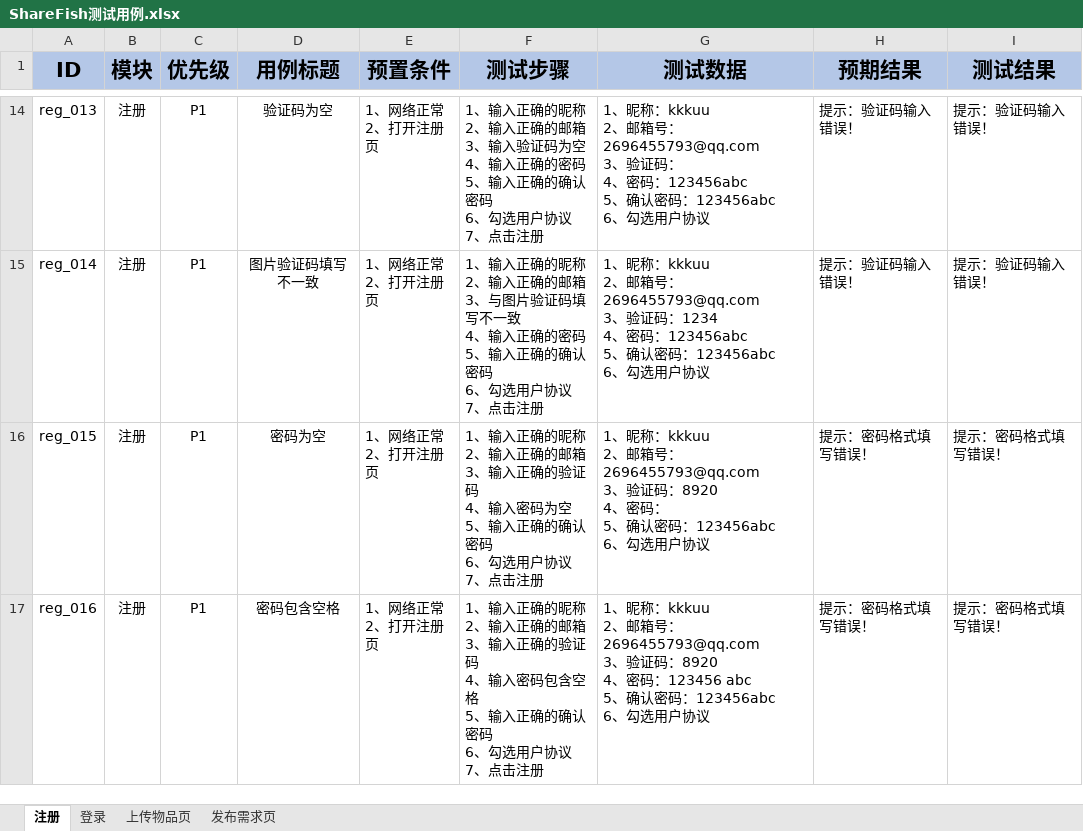
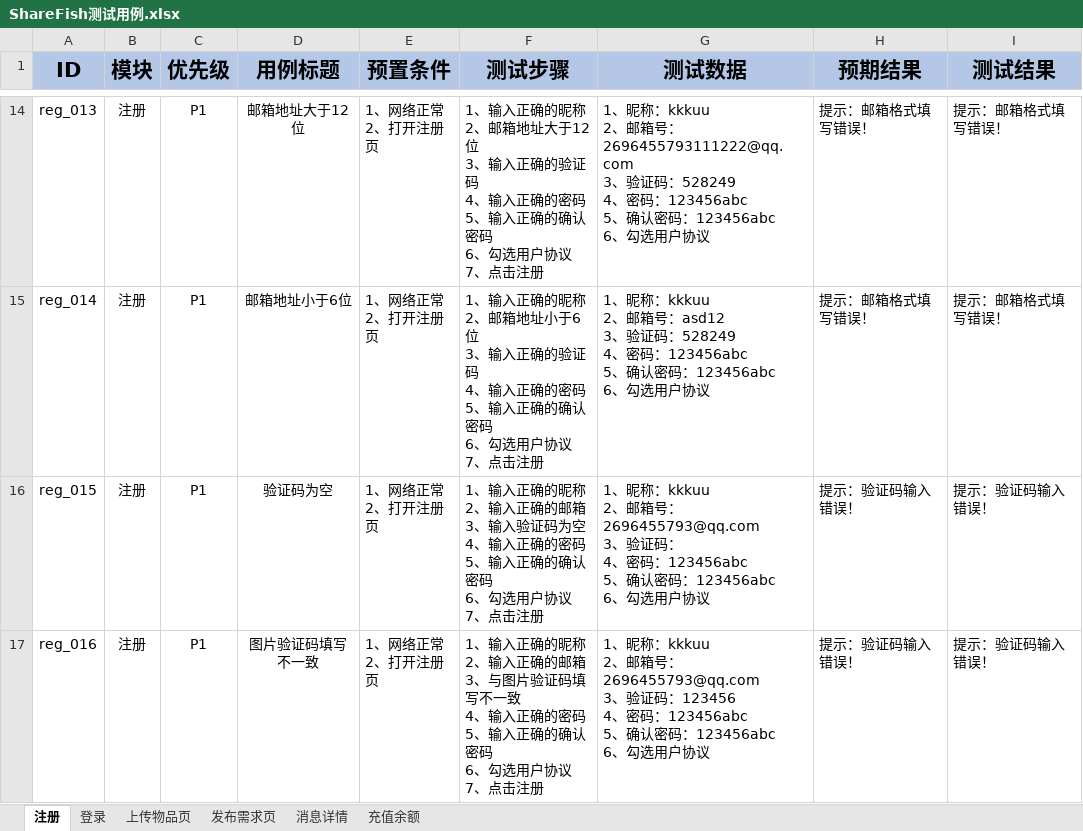
Before and after one commit to lixi04010512/SharingEconomy, an Excel workbook: ShareFish测试用例.xlsx, sheet 注册, drawn as a sheet; only a part is shown, gaps mark what is left out; values as stored, in another font and other column widths than the file's, no borders; ↵ is a line break in a cell; the diff covers the shown part only; the diff names each change by its address in the sheet, - before the commit and + after, or states it on an @@ line.

```diff
--- a/ShareFish测试用例.xlsx (sheet 注册)
+++ b/ShareFish测试用例.xlsx (sheet 注册)
+sheet tab: 消息详情
+sheet tab: 充值余额
-D14 (用例标题): 验证码为空
+D14 (用例标题): 邮箱地址大于12位
-F14 (测试步骤): …称 ↵ 2、输入正确的邮箱 ↵ 3、输入验证码为空 ↵ 4、输…
+F14 (测试步骤): …称 ↵ 2、邮箱地址大于12位 ↵ 3、输入正确的验证码 ↵ 4、输…
-G14 (测试数据): …邮箱号：2696455793@qq.com ↵ 3、验证码： ↵ 4、密码…
+G14 (测试数据): …邮箱号：2696455793111222@qq.com ↵ 3、验证码：528249 ↵ 4、密码…
-H14:H15 (预期结果): 提示：验证码输入错误！
+H14:H15 (预期结果): 提示：邮箱格式填写错误！
-I14:I15 (测试结果): 提示：验证码输入错误！
+I14:I15 (测试结果): 提示：邮箱格式填写错误！
-D15 (用例标题): 图片验证码填写不一致
+D15 (用例标题): 邮箱地址小于6位
-F15 (测试步骤): …称 ↵ 2、输入正确的邮箱 ↵ 3、与图片验证码填写不一致 ↵ 4、输…
+F15 (测试步骤): …称 ↵ 2、邮箱地址小于6位 ↵ 3、输入正确的验证码 ↵ 4、输…
-G15 (测试数据): …邮箱号：2696455793@qq.com ↵ 3、验证码：1234 ↵ 4、密码…
+G15 (测试数据): …邮箱号：asd12 ↵ 3、验证码：528249 ↵ 4、密码…
-D16 (用例标题): 密码为空
+D16 (用例标题): 验证码为空
-F16 (测试步骤): …3、输入正确的验证码 ↵ 4、输入密码为空 ↵ 5、输…
+F16 (测试步骤): …3、输入验证码为空 ↵ 4、输入正确的密码 ↵ 5、输…
-G16 (测试数据): …验证码：8920 ↵ 4、密码： ↵ 5、确认…
+G16 (测试数据): …验证码： ↵ 4、密码：123456abc ↵ 5、确认…
-H16:H17 (预期结果): 提示：密码格式填写错误！
+H16:H17 (预期结果): 提示：验证码输入错误！
-I16:I17 (测试结果): 提示：密码格式填写错误！
+I16:I17 (测试结果): 提示：验证码输入错误！
-D17 (用例标题): 密码包含空格
+D17 (用例标题): 图片验证码填写不一致
-F17 (测试步骤): …箱 ↵ 3、输入正确的验证码 ↵ 4、输入密码包含空格 ↵ 5、输…
+F17 (测试步骤): …箱 ↵ 3、与图片验证码填写不一致 ↵ 4、输入正确的密码 ↵ 5、输…
-G17 (测试数据): …验证码：8920 ↵ 4、密码：123456 abc ↵ 5、确认…
+G17 (测试数据): …验证码：123456 ↵ 4、密码：123456abc ↵ 5、确认…
```
Also changed, not shown: 2 added rows and 92 edited cells elsewhere in this sheet.
